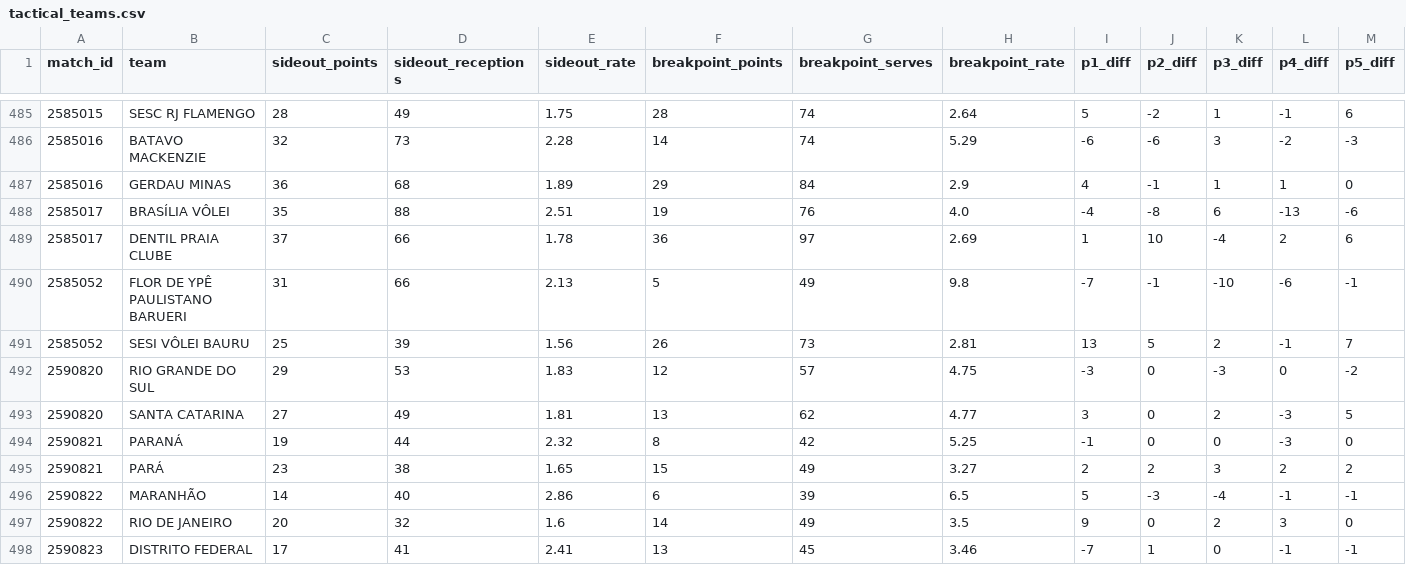
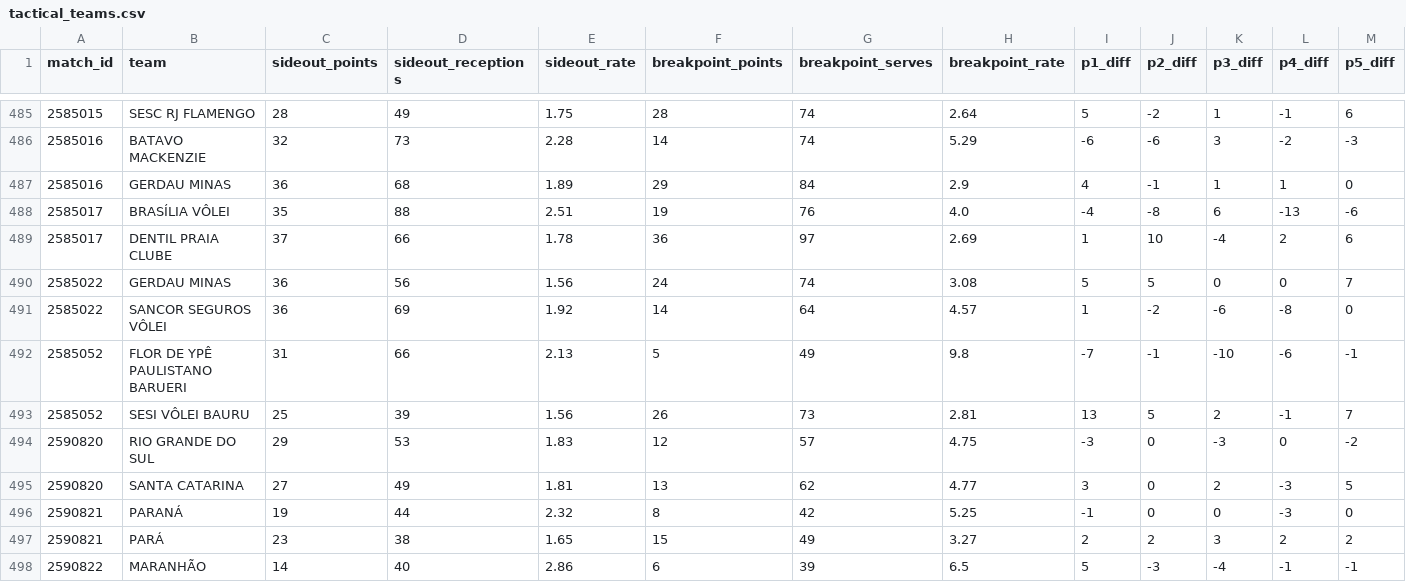
Before and after one commit to lucaaregis4r-ops/Dados-Voleibr, a CSV file: exports/tactical_teams.csv, drawn as a sheet; only a part is shown, gaps mark what is left out; the shorter side is filled out with more unchanged rows; rows hold the shown columns only; the diff names each change by its address in the sheet, - before the commit and + after, or states it on an @@ line.

```diff
--- a/exports/tactical_teams.csv
+++ b/exports/tactical_teams.csv
+row 490: 2585022 | GERDAU MINAS | 36 | 56 | 1.56 | 24 | 74 | 3.08 | 5 | 5 | 0 | 0 | 7
+row 491: 2585022 | SANCOR SEGUROS VÔLEI | 36 | 69 | 1.92 | 14 | 64 | 4.57 | 1 | -2 | -6 | -8 | 0
```
Also changed, not shown: exports/matches.csv, exports/players.csv, 39 other files.
